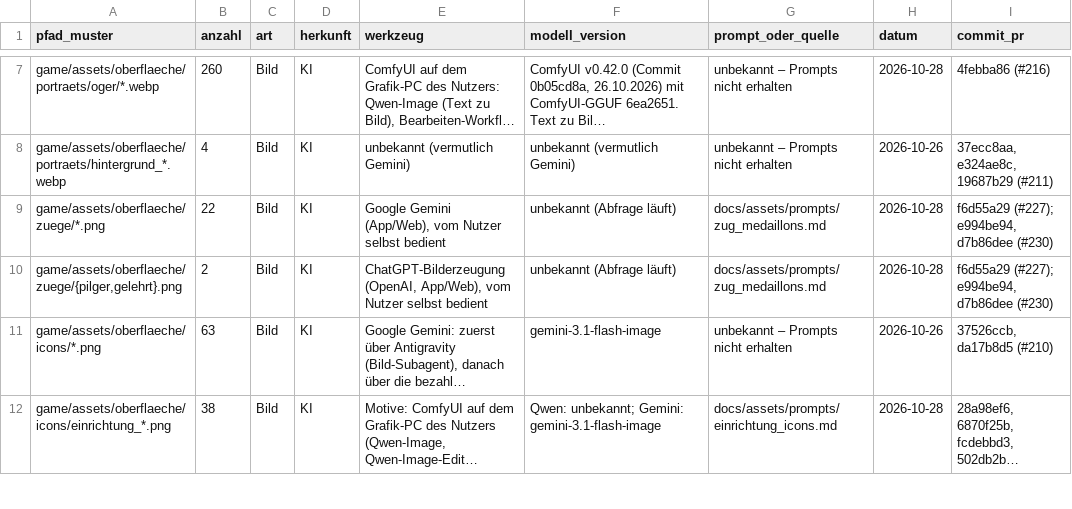
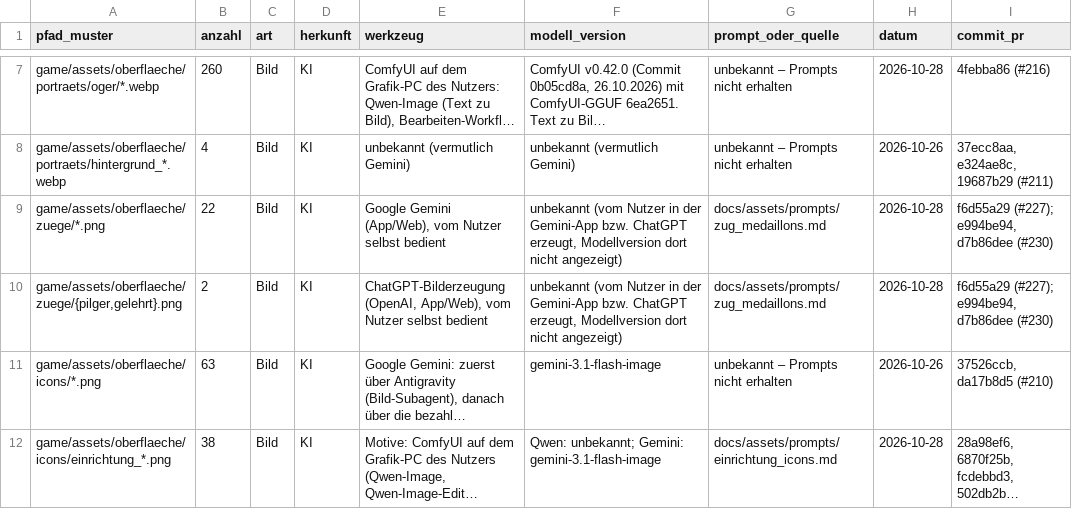
Before and after one commit to B411Y/reichsgilde, a CSV file: docs/assets/protokoll.csv, drawn as a sheet; only a part is shown, gaps mark what is left out; long unchanged cells end in …; the diff names each change by its address in the sheet, - before the commit and + after, or states it on an @@ line.

```diff
--- a/docs/assets/protokoll.csv
+++ b/docs/assets/protokoll.csv
-F9:F10 (modell_version): unbekannt (Abfrage läuft)
+F9:F10 (modell_version): unbekannt (vom Nutzer in der Gemini-App bzw. ChatGPT erzeugt, Modellversion dort nicht angezeigt)
```
Also changed, not shown: 1 other file.
